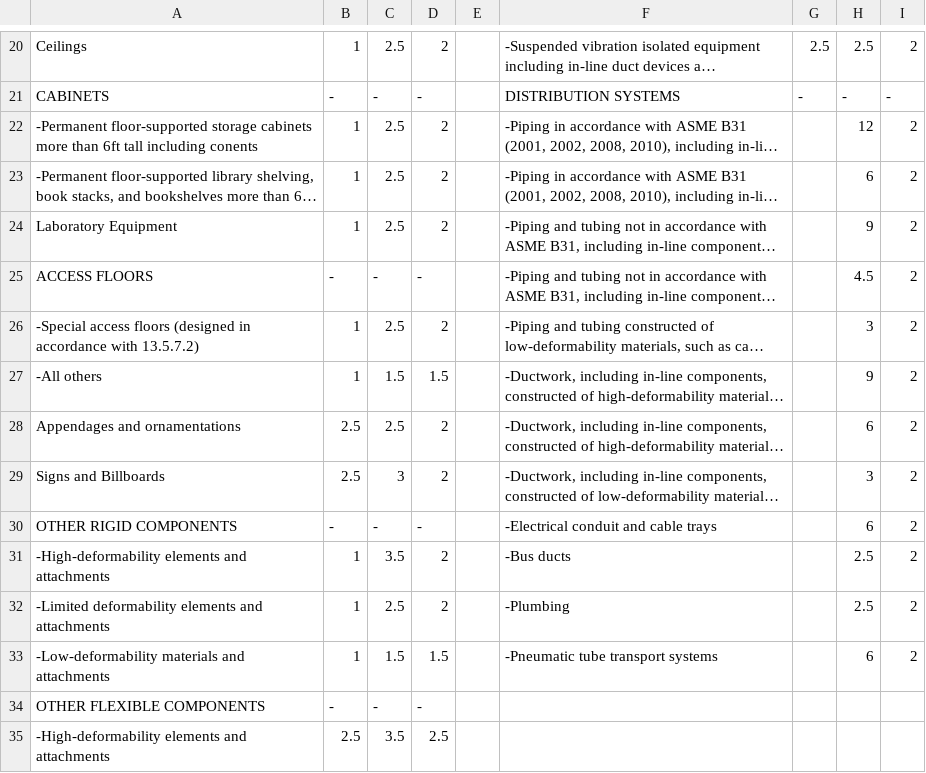
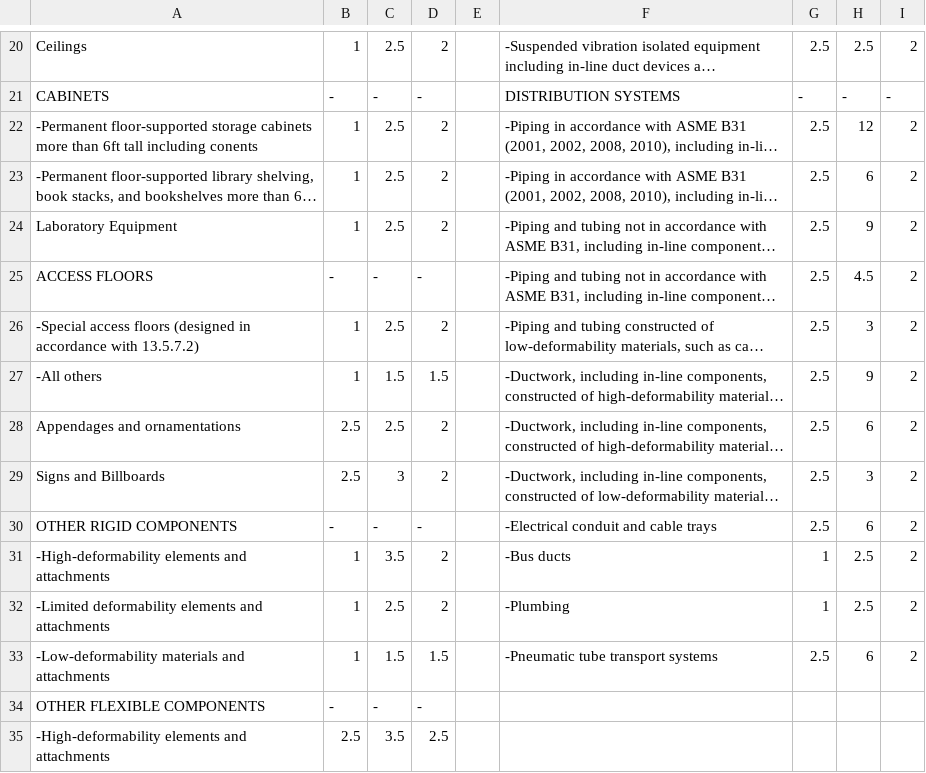
Before and after one commit to juanrossxo/streamlit-example, a CSV file: Seismic Anchorage.csv, drawn as a sheet; only a part is shown, gaps mark what is left out; long unchanged cells end in …; the diff names each change by its address in the sheet, - before the commit and + after, or states it on an @@ line.

Commit message:
Add files via upload

```diff
--- a/Seismic Anchorage.csv
+++ b/Seismic Anchorage.csv
-G22:G30: (empty)
+G22:G30: 2.5
-G31:G32: (empty)
+G31:G32: 1
-G33: (empty)
+G33: 2.5
```
